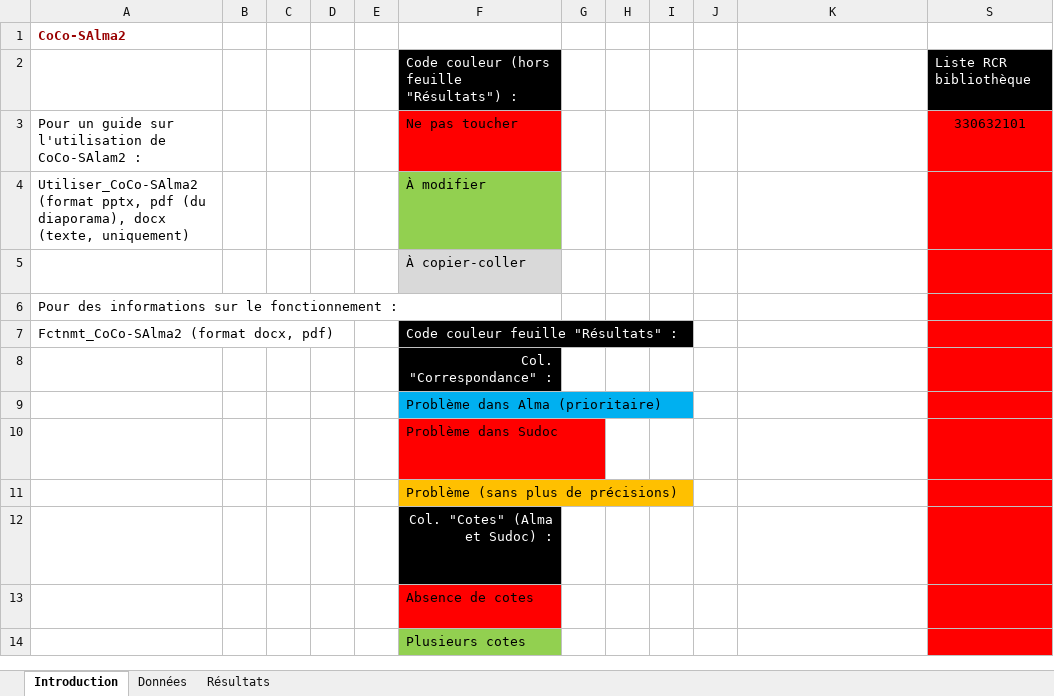
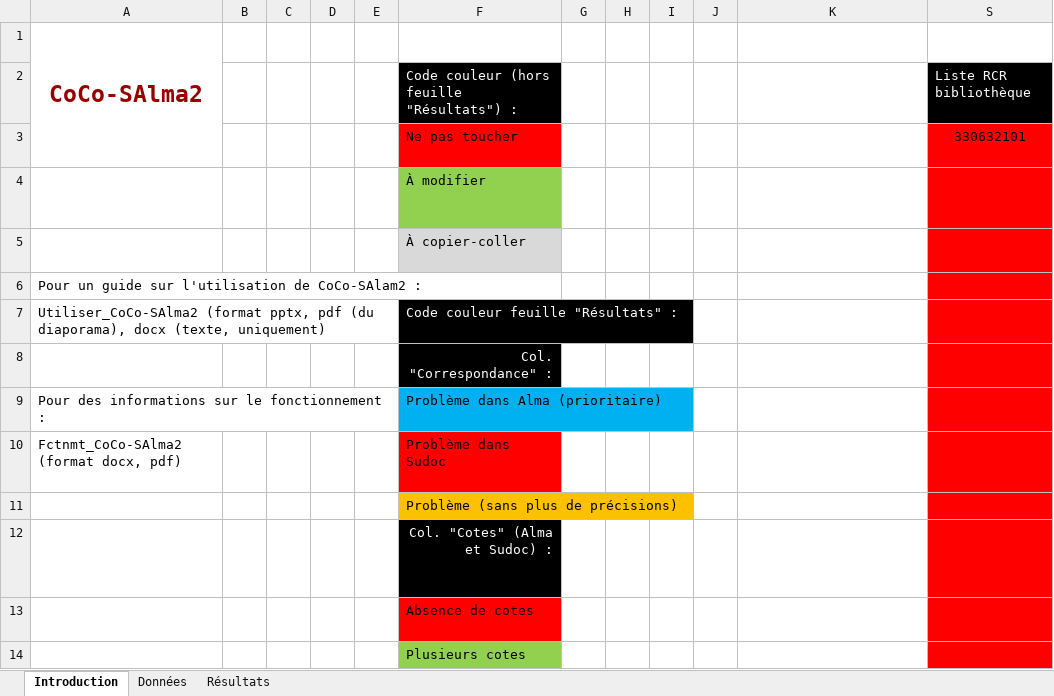
Before and after one commit to Alban-Peyrat/CoCo-SAlma, an Excel workbook: CoCo-SAlma2.xlsm, sheet Introduction, drawn as a sheet; only a part is shown; values as stored, in another font and other column widths than the file's, no borders; charts and pictures not drawn; the diff names each change by its address in the sheet, - before the commit and + after, or states it on an @@ line.

```diff
--- a/CoCo-SAlma2.xlsm (sheet Introduction)
+++ b/CoCo-SAlma2.xlsm (sheet Introduction)
@@ A1 text size: larger, alignment: left → center @@
+A1:A3 merged
-A3: Pour un guide sur l'utilisation de CoCo-SAlam2 :
+A3: (empty)
-A4: Utiliser_CoCo-SAlma2 (format pptx, pdf (du diaporama), docx (texte, uniquement)
+A4: (empty)
-A6: Pour des informations sur le fonctionnement :
+A6: Pour un guide sur l'utilisation de CoCo-SAlam2 :
-A7: Fctnmt_CoCo-SAlma2 (format docx, pdf)
+A7: Utiliser_CoCo-SAlma2 (format pptx, pdf (du diaporama), docx (texte, uniquement)
-A9: (empty)
+A9: Pour des informations sur le fonctionnement :
-A10: (empty)
+A10: Fctnmt_CoCo-SAlma2 (format docx, pdf)
```
